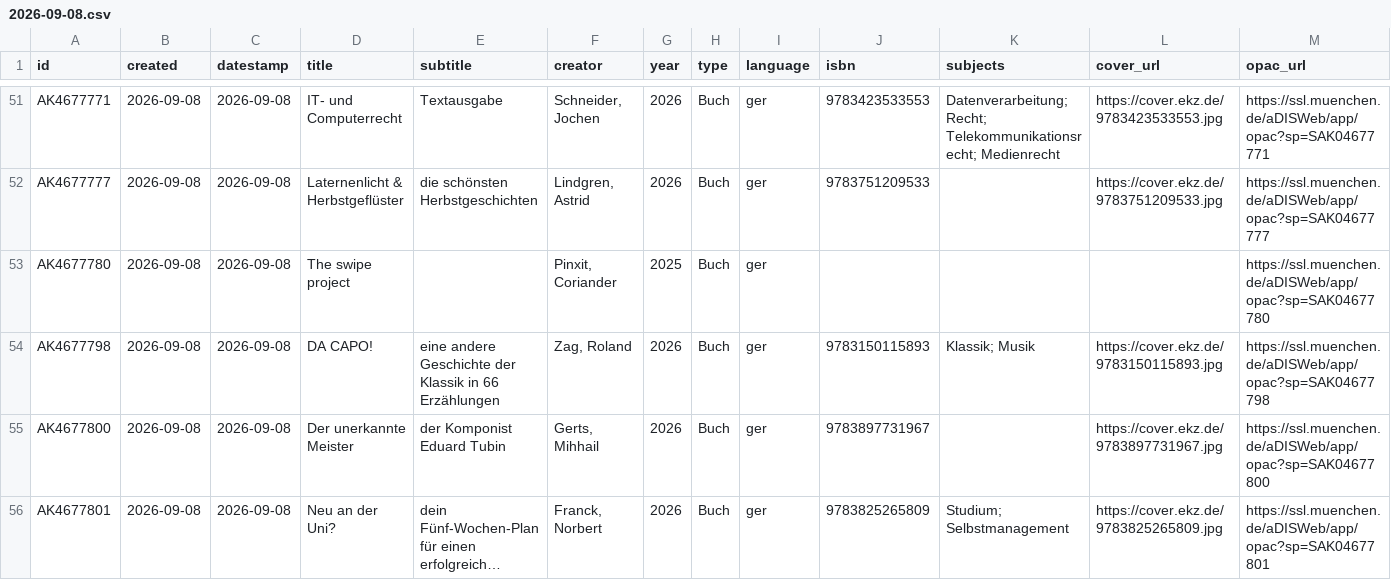
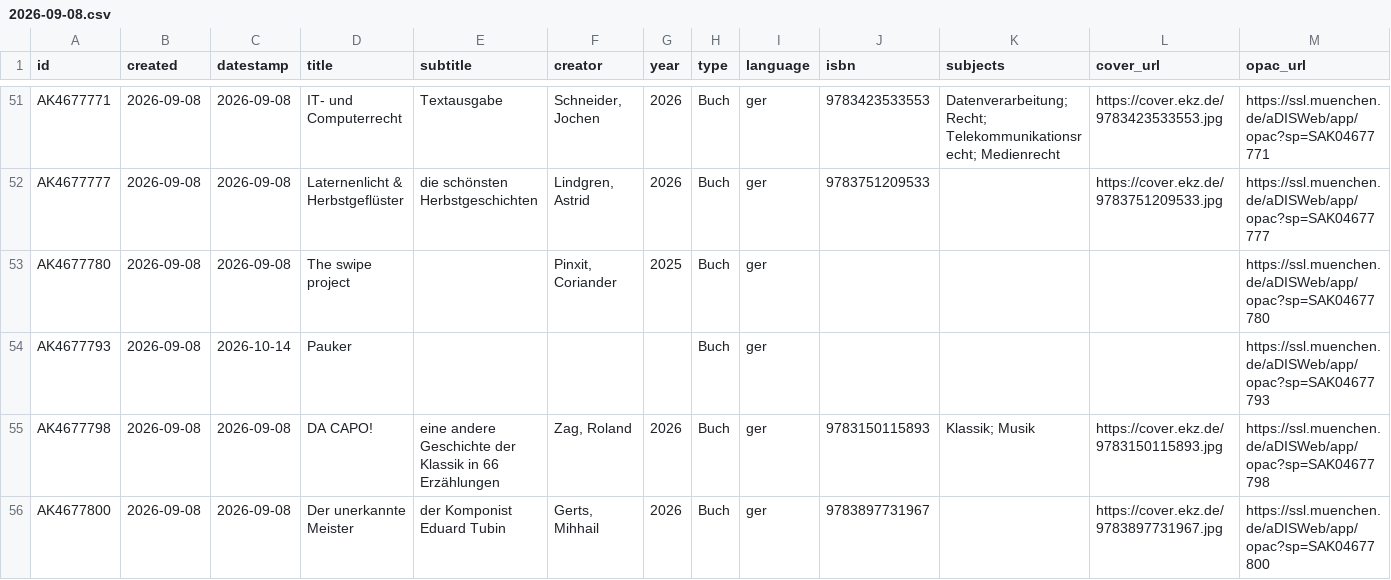
Before and after one commit to heibie/openbibmuc.de, a CSV file: data/neuzugaenge/2026-09-08.csv, drawn as a sheet; only a part is shown, gaps mark what is left out; the shorter side is filled out with more unchanged rows; long unchanged cells end in …; the diff names each change by its address in the sheet, - before the commit and + after, or states it on an @@ line.

```diff
--- a/data/neuzugaenge/2026-09-08.csv
+++ b/data/neuzugaenge/2026-09-08.csv
+row 54: AK4677793 | 2026-09-08 | 2026-10-14 | Pauker |  |  |  | Buch | ger |  |  |  | https://ssl.muenchen.de/aDISWeb/app/opac?sp=SAK04677793
```
Also changed, not shown: data/neuzugaenge/2026-10-12.csv, 3 other files.
